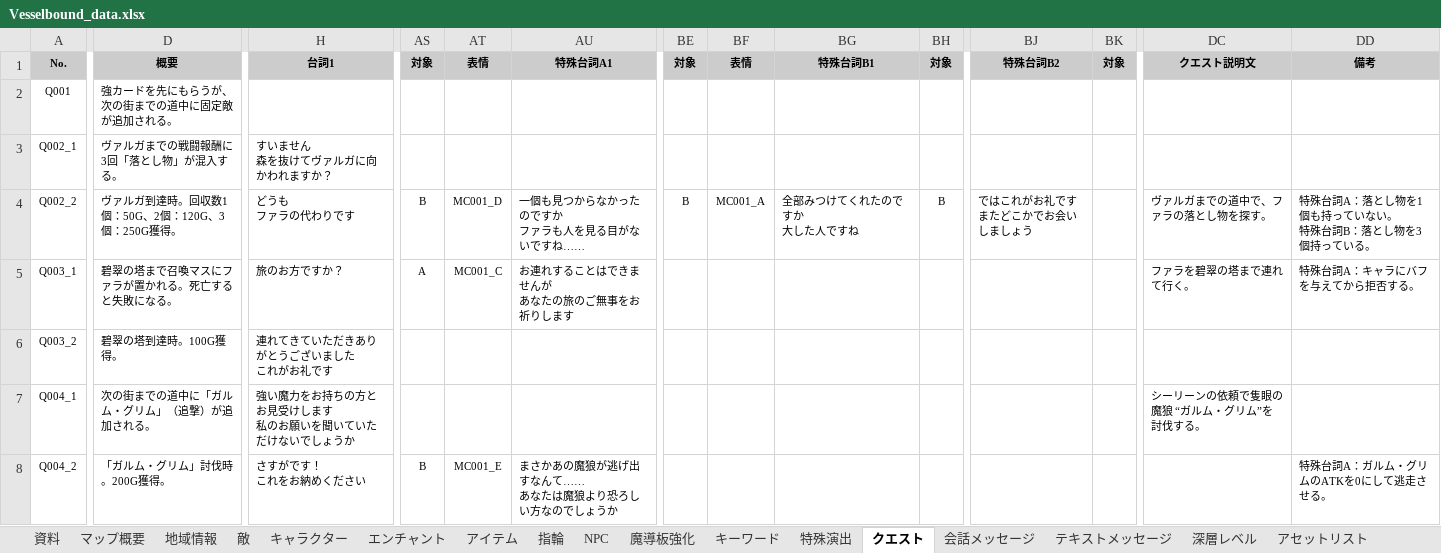
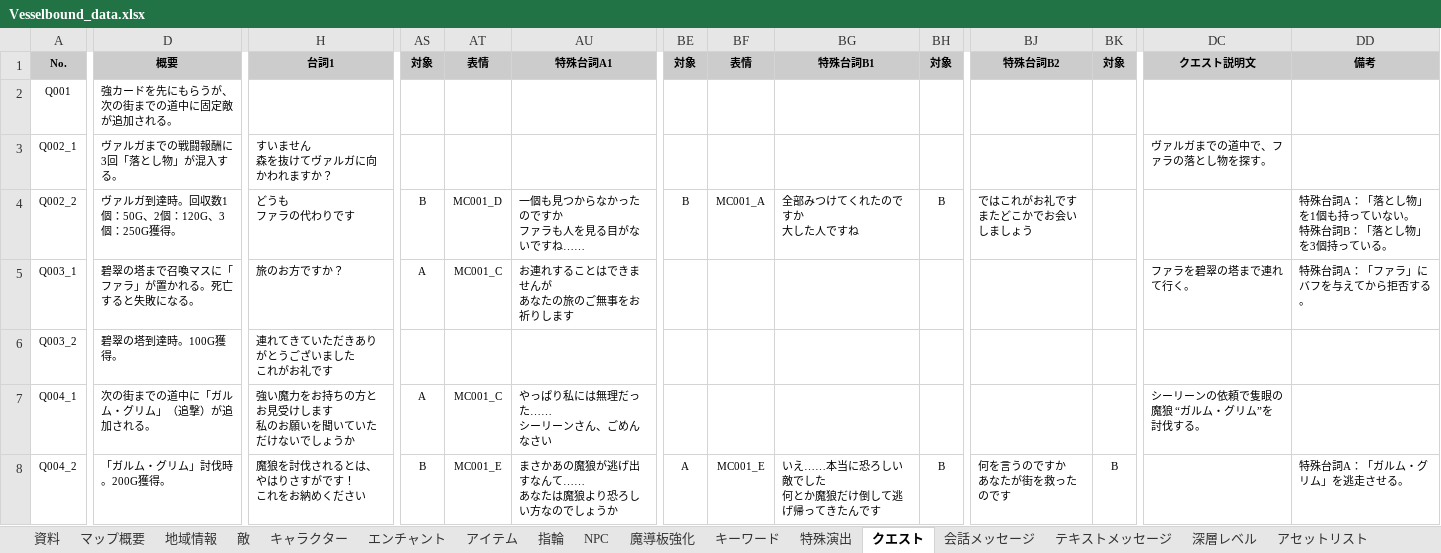
Before and after one commit to Yuki-fa/Vesselbound, an Excel workbook: prototype/Vesselbound_data.xlsx, sheet クエスト, drawn as a sheet; only a part is shown, gaps mark what is left out; values as stored, in another font and other column widths than the file's, no borders; charts and pictures not drawn; ↵ is a line break in a cell; the diff covers the shown part only; the diff names each change by its address in the sheet, - before the commit and + after, or states it on an @@ line.

```diff
--- a/prototype/Vesselbound_data.xlsx (sheet クエスト)
+++ b/prototype/Vesselbound_data.xlsx (sheet クエスト)
-DC3: (empty)
+DC3: ヴァルガまでの道中で、ファラの落とし物を探す。
-DC4: ヴァルガまでの道中で、ファラの落とし物を探す。
+DC4: (empty)
-DD4: 特殊台詞A：落とし物を1個も持っていない。 ↵ 特殊台詞B：落とし物を3個持っている。
+DD4: 特殊台詞A：「落とし物」を1個も持っていない。 ↵ 特殊台詞B：「落とし物」を3個持っている。
-D5: 碧翠の塔まで召喚マスにファラが置かれる。死亡すると失敗になる。
+D5: 碧翠の塔まで召喚マスに「ファラ」が置かれる。死亡すると失敗になる。
-DD5: 特殊台詞A：キャラにバフを与えてから拒否する。
+DD5: 特殊台詞A：「ファラ」にバフを与えてから拒否する。
-AS7: (empty)
+AS7: A
-AT7: (empty)
+AT7: MC001_C
-AU7: (empty)
+AU7: やっぱり私には無理だった…… ↵ シーリーンさん、ごめんなさい
-H8: さすがです！ ↵ これをお納めください
+H8: 魔狼を討伐されるとは、やはりさすがです！ ↵ これをお納めください
-BE8: (empty)
+BE8: A
-BF8: (empty)
+BF8: MC001_E
-BG8: (empty)
+BG8: いえ……本当に恐ろしい敵でした ↵ 何とか魔狼だけ倒して逃げ帰ってきたんです
-BH8: (empty)
+BH8: B
-BJ8: (empty)
+BJ8: 何を言うのですか ↵ あなたが街を救ったのです
-BK8: (empty)
+BK8: B
-DD8: 特殊台詞A：ガルム・グリムのATKを0にして逃走させる。
+DD8: 特殊台詞A：「ガルム・グリム」を逃走させる。
```
Also changed, not shown: 29 removed rows and 14 edited cells elsewhere in this sheet, sheet 会話メッセージ, sheet 敵, sheet NPC, sheet アセットリスト, sheet キーワード, 31 other files.
